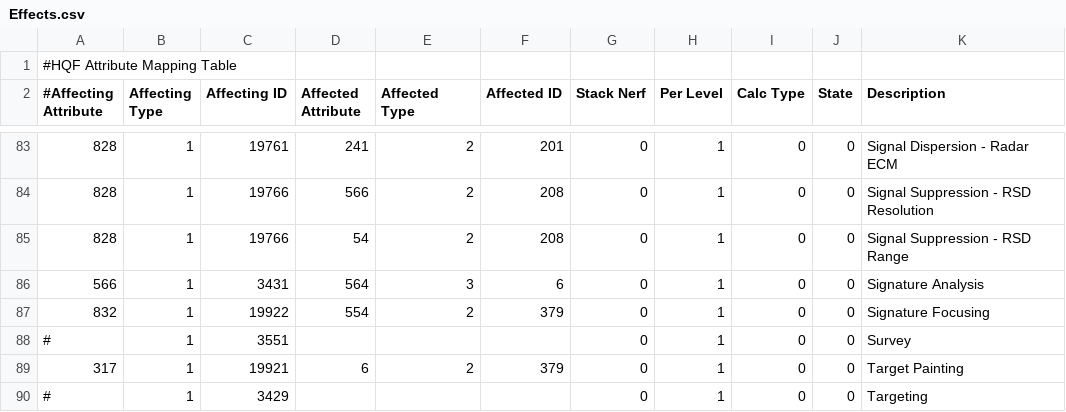
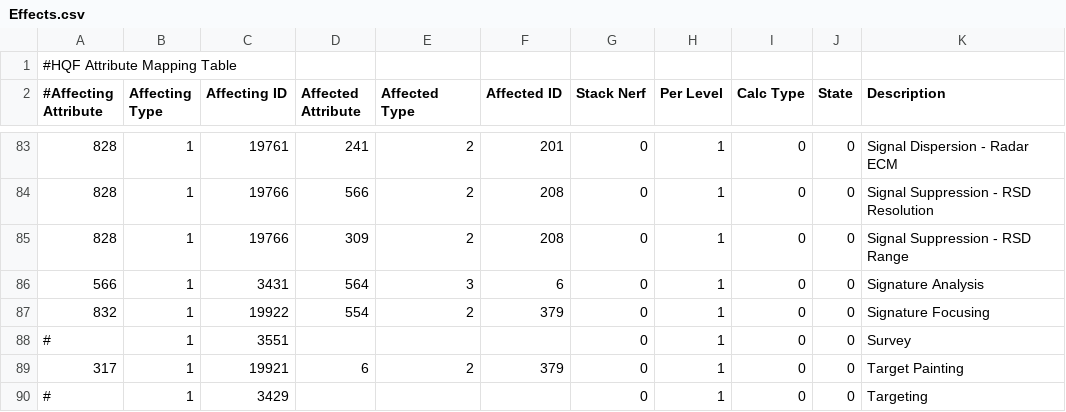
Before and after one commit to kmainyu/EveHQ, a CSV file: EveHQ.HQF/Resources/Effects.csv, drawn as a sheet; only a part is shown, gaps mark what is left out.

```diff
--- a/EveHQ.HQF/Resources/Effects.csv
+++ b/EveHQ.HQF/Resources/Effects.csv
@@ -84,3 +84,3 @@
 828,1,19766,566,2,208,0,1,0,0,Signal Suppression - RSD Resolution
-828,1,19766,54,2,208,0,1,0,0,Signal Suppression - RSD Range
+828,1,19766,309,2,208,0,1,0,0,Signal Suppression - RSD Range
 566,1,3431,564,3,6,0,1,0,0,Signature Analysis
```
Also changed, not shown: EveHQ.HQF/Resources/ShipEffects.csv, 6 other files.
